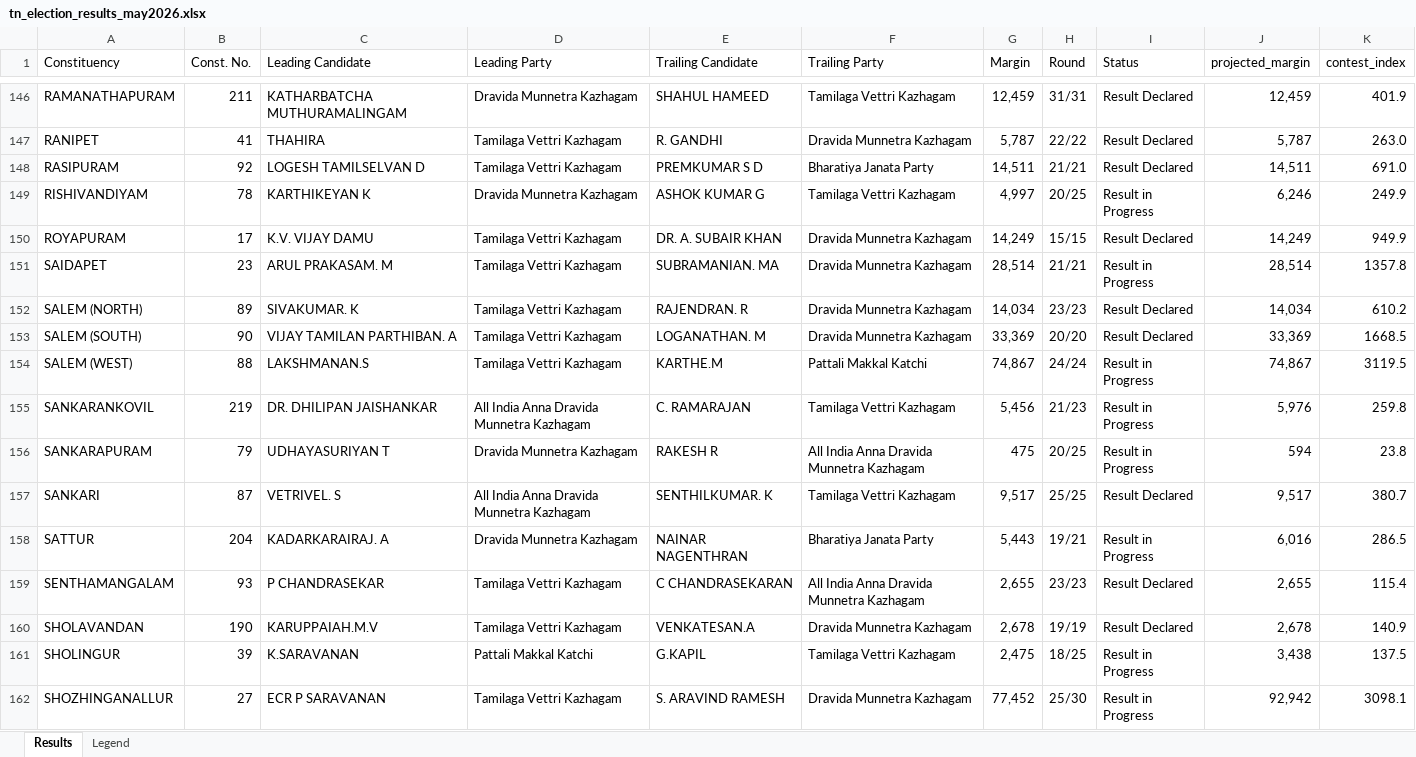
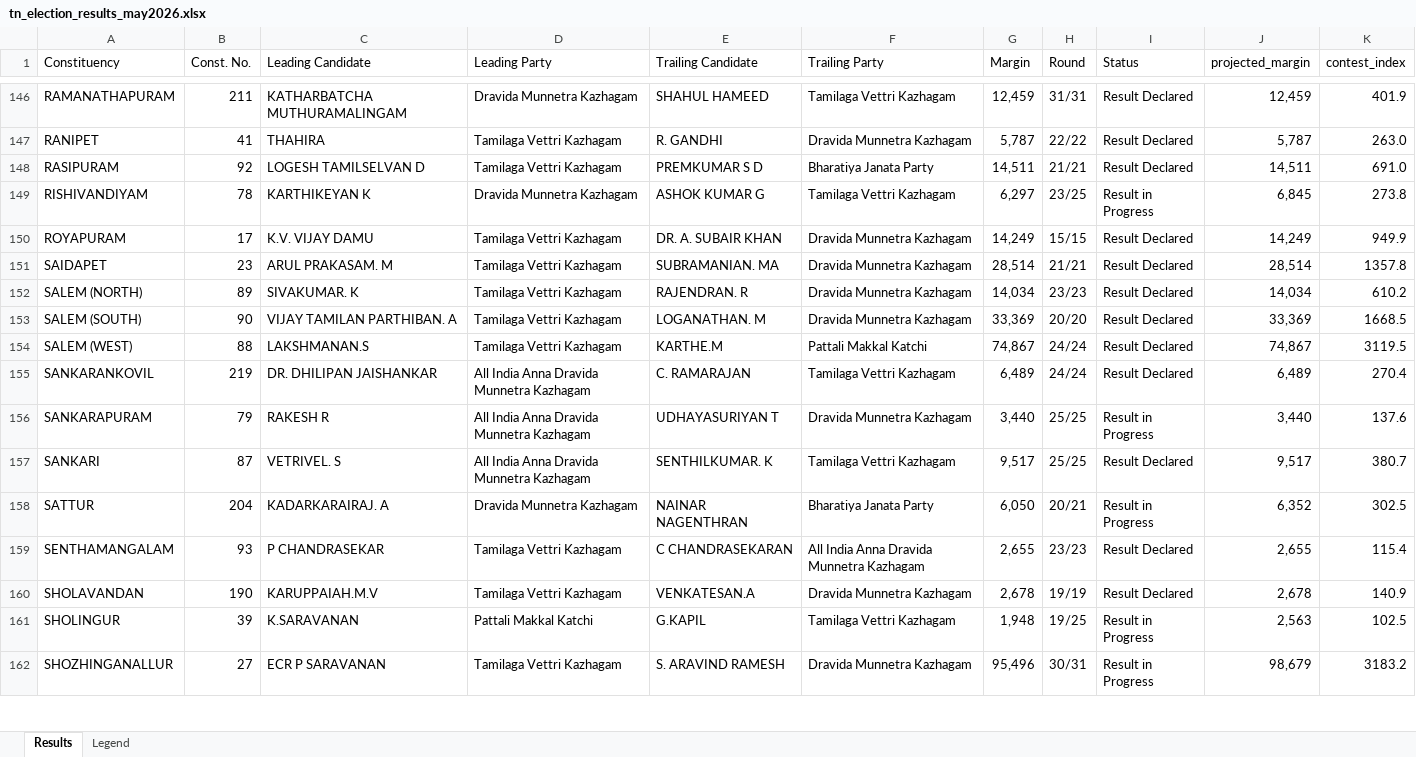
Before and after one commit to gj94/claude-remote, an Excel workbook: tn_election_results_may2026.xlsx, sheet Results, drawn as a sheet; only a part is shown, gaps mark what is left out; values as stored, in another font and other column widths than the file's, no cell formats; the diff covers the shown part only; the diff names each change by its address in the sheet, - before the commit and + after, or states it on an @@ line.

```diff
--- a/tn_election_results_may2026.xlsx (sheet Results)
+++ b/tn_election_results_may2026.xlsx (sheet Results)
-G149 (Margin): 4,997
+G149 (Margin): 6,297
-H149 (Round): 20/25
+H149 (Round): 23/25
-J149 (projected_margin): 6,246
+J149 (projected_margin): 6,845
-K149 (contest_index): 249.9
+K149 (contest_index): 273.8
-I151 (Status): Result in Progress
+I151 (Status): Result Declared
-I154:I155 (Status): Result in Progress
+I154:I155 (Status): Result Declared
-G155 (Margin): 5,456
+G155 (Margin): 6,489
-H155 (Round): 21/23
+H155 (Round): 24/24
-J155 (projected_margin): 5,976
+J155 (projected_margin): 6,489
-K155 (contest_index): 259.8
+K155 (contest_index): 270.4
-C156 (Leading Candidate): UDHAYASURIYAN T
+C156 (Leading Candidate): RAKESH R
-D156 (Leading Party): Dravida Munnetra Kazhagam
+D156 (Leading Party): All India Anna Dravida Munnetra Kazhagam
-E156 (Trailing Candidate): RAKESH R
+E156 (Trailing Candidate): UDHAYASURIYAN T
-F156 (Trailing Party): All India Anna Dravida Munnetra Kazhagam
+F156 (Trailing Party): Dravida Munnetra Kazhagam
-G156 (Margin): 475
+G156 (Margin): 3,440
-H156 (Round): 20/25
+H156 (Round): 25/25
-J156 (projected_margin): 594
+J156 (projected_margin): 3,440
-K156 (contest_index): 23.8
+K156 (contest_index): 137.6
-G158 (Margin): 5,443
+G158 (Margin): 6,050
-H158 (Round): 19/21
+H158 (Round): 20/21
-J158 (projected_margin): 6,016
+J158 (projected_margin): 6,352
-K158 (contest_index): 286.5
+K158 (contest_index): 302.5
-G161 (Margin): 2,475
+G161 (Margin): 1,948
-H161 (Round): 18/25
+H161 (Round): 19/25
-J161 (projected_margin): 3,438
+J161 (projected_margin): 2,563
-K161 (contest_index): 137.5
+K161 (contest_index): 102.5
-G162 (Margin): 77,452
+G162 (Margin): 95,496
-H162 (Round): 25/30
+H162 (Round): 30/31
-J162 (projected_margin): 92,942
+J162 (projected_margin): 98,679
-K162 (contest_index): 3098.1
+K162 (contest_index): 3183.2
```
Also changed, not shown: 388 edited cells elsewhere in this sheet, cell formats, 2 other files.
